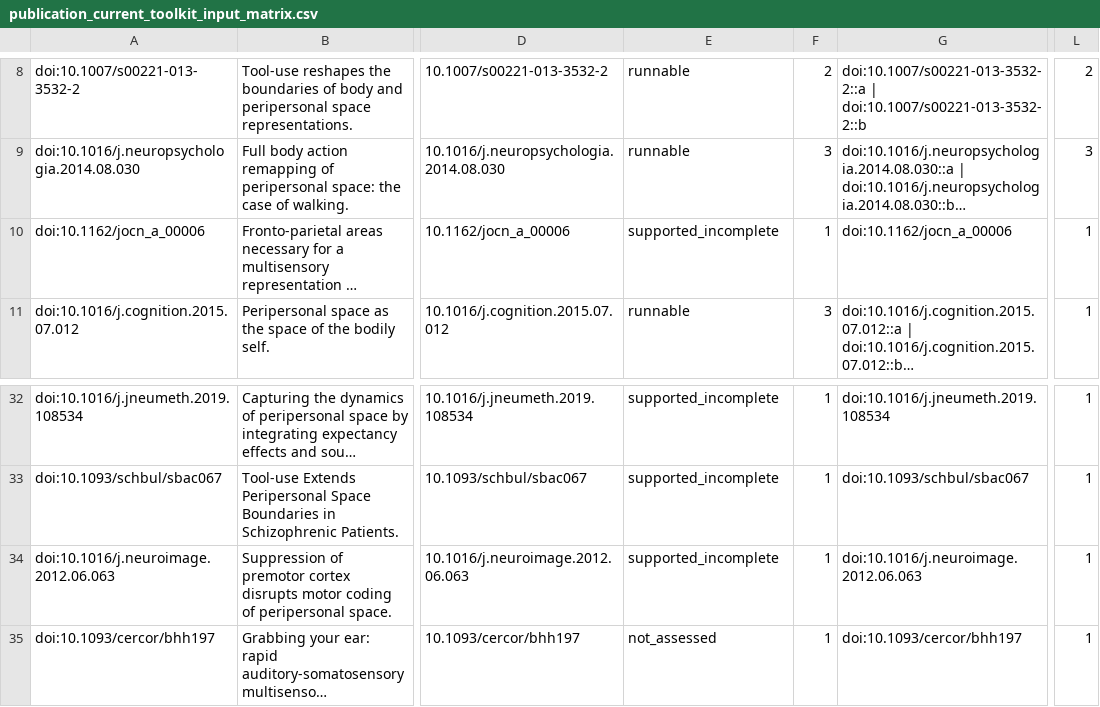
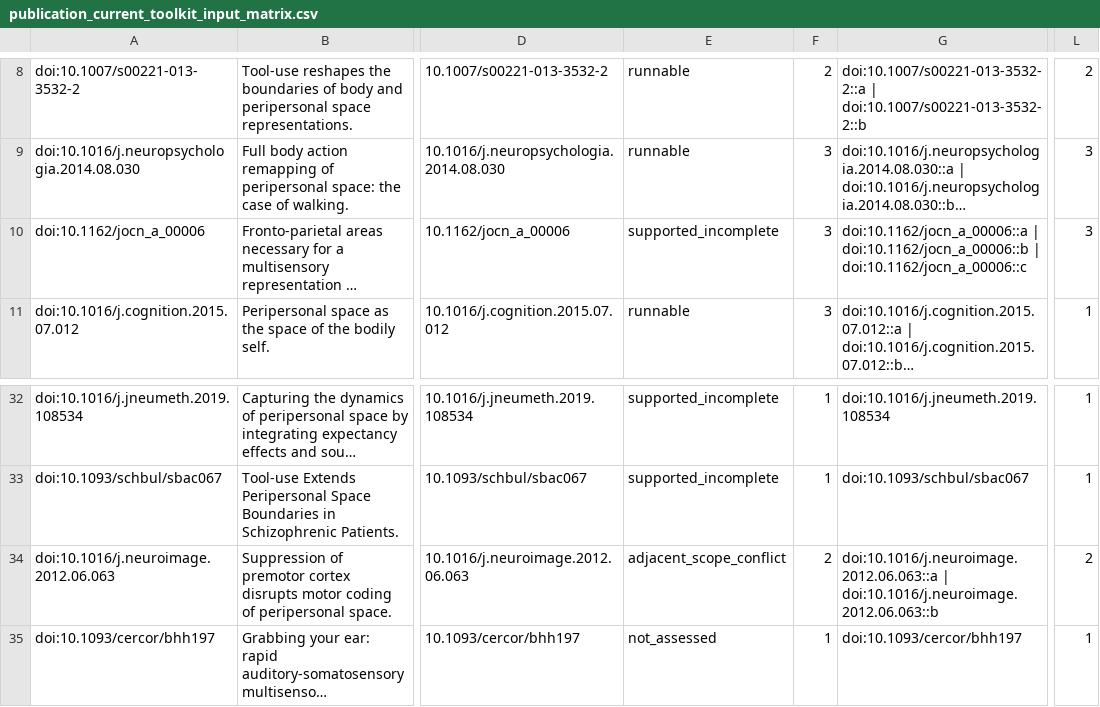
Before and after one commit to GeorgeFejer91/pps-kit, a CSV file: For-AI/research/literature/audiotactile-paper-metadata-audit/publication-parameter-matrix/publication_current_toolkit_input_matrix.csv, drawn as a sheet; only a part is shown, gaps mark what is left out; long unchanged cells end in …; the diff names each change by its address in the sheet, - before the commit and + after, or states it on an @@ line.

```diff
--- a/For-AI/research/literature/audiotactile-paper-metadata-audit/publication-parameter-matrix/publication_current_toolkit_input_matrix.csv
+++ b/For-AI/research/literature/audiotactile-paper-metadata-audit/publication-parameter-matrix/publication_current_toolkit_input_matrix.csv
-F10: 1
+F10: 3
-G10: doi:10.1162/jocn_a_00006
+G10: doi:10.1162/jocn_a_00006::a | doi:10.1162/jocn_a_00006::b | doi:10.1162/jocn_a_00006::c
-L10: 1
+L10: 3
-E34: supported_incomplete
+E34: adjacent_scope_conflict
-F34: 1
+F34: 2
-G34: doi:10.1016/j.neuroimage.2012.06.063
+G34: doi:10.1016/j.neuroimage.2012.06.063::a | doi:10.1016/j.neuroimage.2012.06.063::b
-L34: 1
+L34: 2
```
Also changed, not shown: For-AI/research/literature/audiotactile-paper-metadata-audit/missing_pdf_request_list.csv, For-AI/research/literature/audiotactile-paper-metadata-audit/publication-parameter-matrix/parsimonious_contract_summary.csv, 41 other files.
